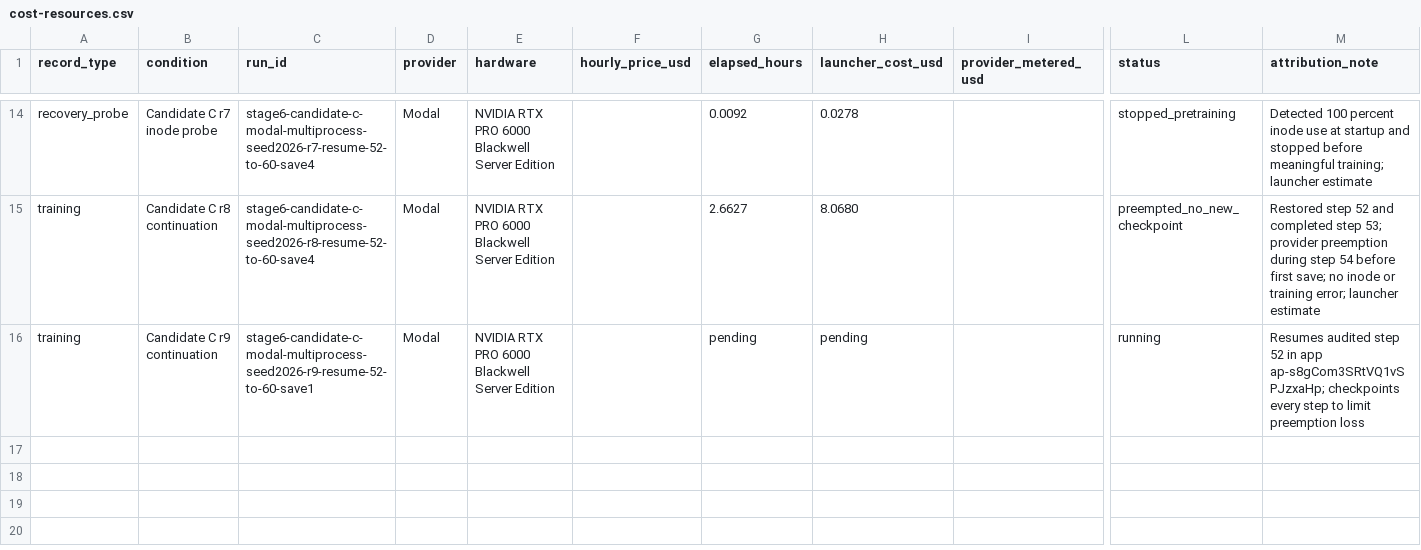
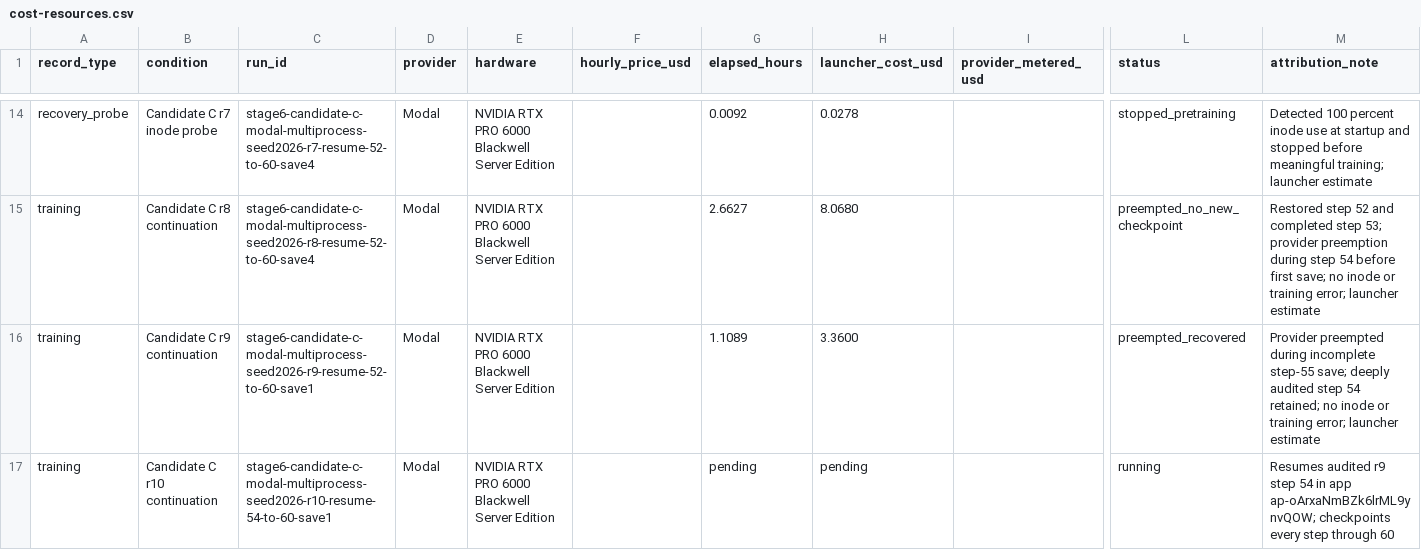
Before and after one commit to MDerazNasr/ENPIRE-implentation, a CSV file: results/d1-evidence-pack/cost-resources.csv, drawn as a sheet; only a part is shown, gaps mark what is left out; rows hold the shown columns only; the diff names each change by its address in the sheet, - before the commit and + after, or states it on an @@ line.

Commit message:
Record per-step Stage 6 recovery

```diff
--- a/results/d1-evidence-pack/cost-resources.csv
+++ b/results/d1-evidence-pack/cost-resources.csv
-G16 (elapsed_hours): pending
+G16 (elapsed_hours): 1.1089
-H16 (launcher_cost_usd): pending
+H16 (launcher_cost_usd): 3.3600
-L16 (status): running
+L16 (status): preempted_recovered
-M16 (attribution_note): Resumes audited step 52 in app ap-s8gCom3SRtVQ1vSPJzxaHp; checkpoints every step to limit preemption loss
+M16 (attribution_note): Provider preempted during incomplete step-55 save; deeply audited step 54 retained; no inode or training error; launcher estimate
+row 17: training | Candidate C r10 continuation | stage6-candidate-c-modal-multiprocess-seed2026-r10-resume-54-to-60-save1 | Modal | NVIDIA RTX PRO 6000 Blackwell Server Edition |  | pending | pending |  | running | Resumes audited r9 step 54 in app ap-oArxaNmBZk6lrML9ynvQOW; checkpoints every step through 60
```
Also changed, not shown: results/d1-evidence-pack/run-table.csv.
